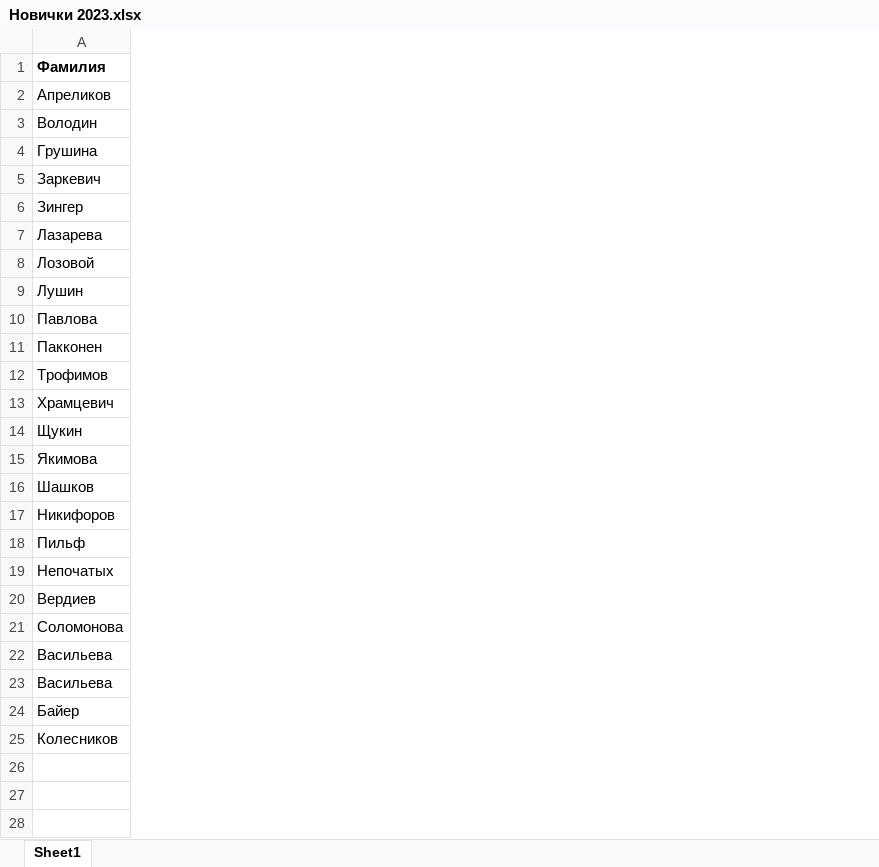
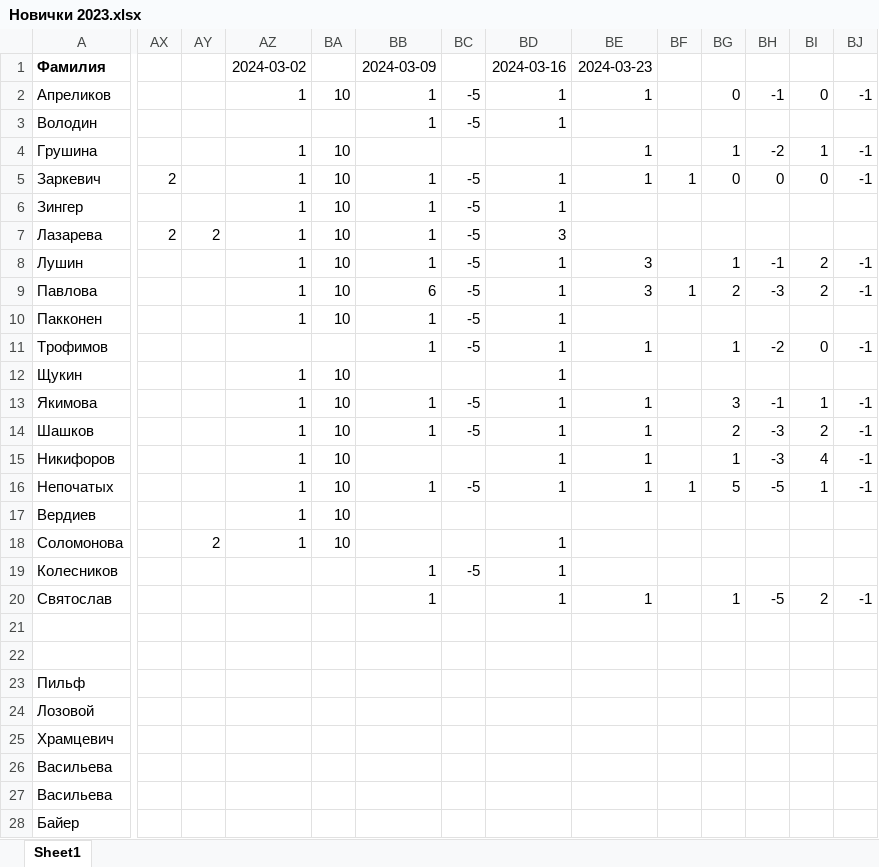
Before and after one commit to polydora/Lab-processings, an Excel workbook: Рабочие материалы/Реальныве группы 2023-2024/Новички 2023.xlsx, sheet Sheet1, drawn as a sheet; only a part is shown, gaps mark what is left out; values as stored, in another font and other column widths than the file's, no borders; rows hold the shown columns only; the diff names each change by its address in the sheet, - before the commit and + after, or states it on an @@ line.

Commit message:
Update Новички 2023.xlsx

```diff
--- a/Рабочие материалы/Реальныве группы 2023-2024/Новички 2023.xlsx (sheet Sheet1)
+++ b/Рабочие материалы/Реальныве группы 2023-2024/Новички 2023.xlsx (sheet Sheet1)
+column AX, rows 5-7: 2 |  | 2
+column AY, rows 7-18: 2 |  |  |  |  |  |  |  |  |  |  | 2
+column AZ, rows 1-18: 2024-03-02 | 1 |  | 1 | 1 | 1 | 1 | 1 | 1 | 1 |  | 1 | 1 | 1 | 1 | 1 | 1 | 1
+column BA, rows 2-18: 10 |  | 10 | 10 | 10 | 10 | 10 | 10 | 10 |  | 10 | 10 | 10 | 10 | 10 | 10 | 10
+column BB, rows 1-16: 2024-03-09 | 1 | 1 |  | 1 | 1 | 1 | 1 | 6 | 1 | 1 |  | 1 | 1 |  | 1
+column BC, rows 2-16: -5 | -5 |  | -5 | -5 | -5 | -5 | -5 | -5 | -5 |  | -5 | -5 |  | -5
+column BD, rows 1-18: 2024-03-16 | 1 | 1 |  | 1 | 1 | 3 | 1 | 1 | 1 | 1 | 1 | 1 | 1 | 1 | 1 |  | 1
+column BE, rows 1-16: 2024-03-23 | 1 |  | 1 | 1 |  |  | 3 | 3 |  | 1 |  | 1 | 1 | 1 | 1
+column BF, rows 5-16: 1 |  |  |  | 1 |  |  |  |  |  |  | 1
+column BG, rows 2-16: 0 |  | 1 | 0 |  |  | 1 | 2 |  | 1 |  | 3 | 2 | 1 | 5
+column BH, rows 2-16: -1 |  | -2 | 0 |  |  | -1 | -3 |  | -2 |  | -1 | -3 | -3 | -5
+column BI, rows 2-16: 0 |  | 1 | 0 |  |  | 2 | 2 |  | 0 |  | 1 | 2 | 4 | 1
+column BJ, rows 2-16: -1 |  | -1 | -1 |  |  | -1 | -1 |  | -1 |  | -1 | -1 | -1 | -1
@@ row 25 moved to row 19: Колесников @@
+row 20: Святослав |  |  |  |  | 1 |  | 1 | 1 |  | 1 | -5 | 2 | -1
+row 21: (empty)
+row 22: (empty)
@@ row 18 moved to row 23: Пильф @@
@@ row 8 moved to row 24: Лозовой @@
@@ row 13 moved to row 25: Храмцевич @@
```
Also changed, not shown: formulas that keep their value.
